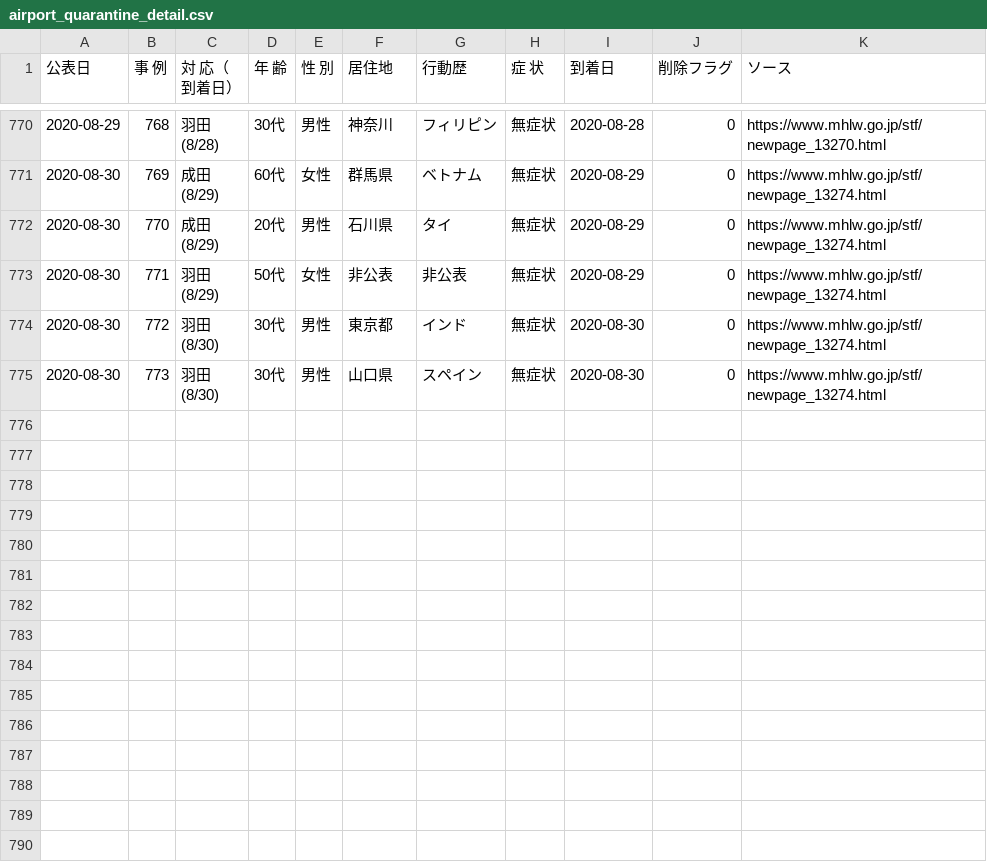
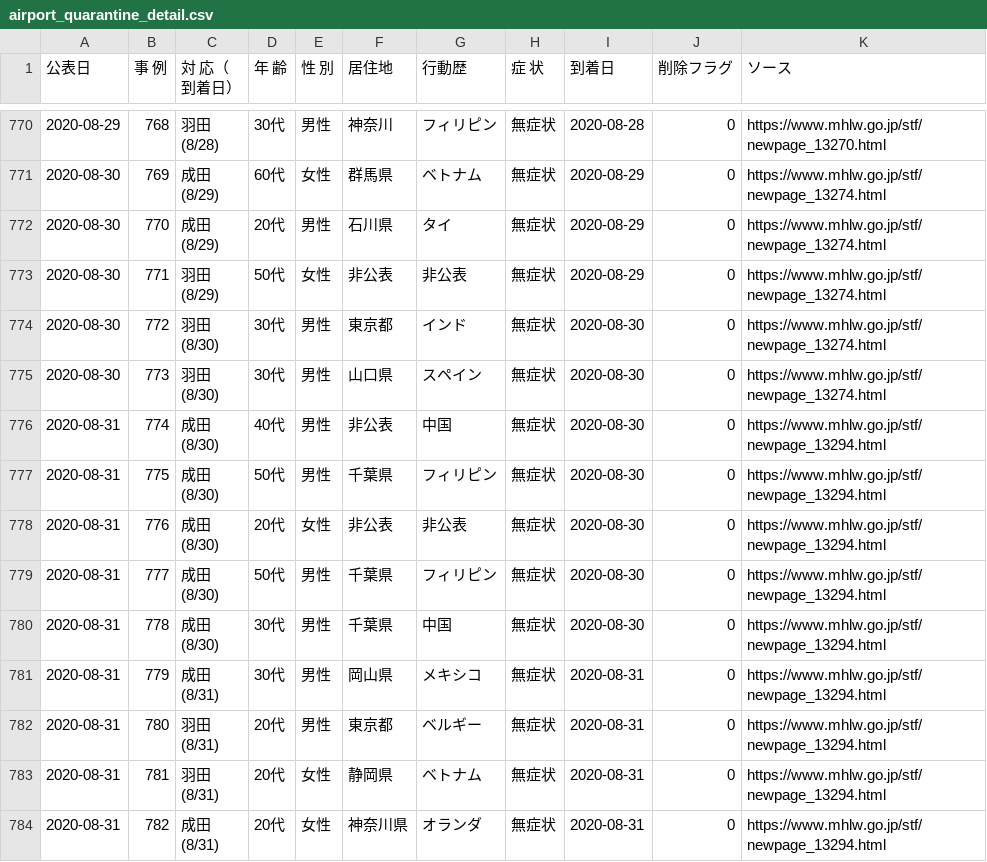
Before and after one commit to CalicoKater/covid-19, a CSV file: airport_quarantine_detail.csv, drawn as a sheet; only a part is shown, gaps mark what is left out.

Commit message:
airport_update_20200831

```diff
--- a/airport_quarantine_detail.csv
+++ b/airport_quarantine_detail.csv
@@ -1532 +1532,19 @@
 (8/30)","30代","男性","山口県","スペイン","無症状",2020-08-30,0,https://www.mhlw.go.jp/stf/newpage_13274.html
+2020-08-31,774,"成田
+(8/30)","40代","男性","非公表","中国","無症状",2020-08-30,0,https://www.mhlw.go.jp/stf/newpage_13294.html
+2020-08-31,775,"成田
+(8/30)","50代","男性","千葉県","フィリピン","無症状",2020-08-30,0,https://www.mhlw.go.jp/stf/newpage_13294.html
+2020-08-31,776,"成田
+(8/30)","20代","女性","非公表","非公表","無症状",2020-08-30,0,https://www.mhlw.go.jp/stf/newpage_13294.html
+2020-08-31,777,"成田
+(8/30)","50代","男性","千葉県","フィリピン","無症状",2020-08-30,0,https://www.mhlw.go.jp/stf/newpage_13294.html
+2020-08-31,778,"成田
+(8/30)","30代","男性","千葉県","中国","無症状",2020-08-30,0,https://www.mhlw.go.jp/stf/newpage_13294.html
+2020-08-31,779,"成田
+(8/31)","30代","男性","岡山県","メキシコ","無症状",2020-08-31,0,https://www.mhlw.go.jp/stf/newpage_13294.html
+2020-08-31,780,"羽田
+(8/31)","20代","男性","東京都","ベルギー","無症状",2020-08-31,0,https://www.mhlw.go.jp/stf/newpage_13294.html
+2020-08-31,781,"羽田
+(8/31)","20代","女性","静岡県","ベトナム","無症状",2020-08-31,0,https://www.mhlw.go.jp/stf/newpage_13294.html
+2020-08-31,782,"成田
+(8/31)","20代","女性","神奈川県","オランダ","無症状",2020-08-31,0,https://www.mhlw.go.jp/stf/newpage_13294.html
```
Also changed, not shown: airport_pcr_test_daily.csv, airport_quarantine.csv, 11 other files.
